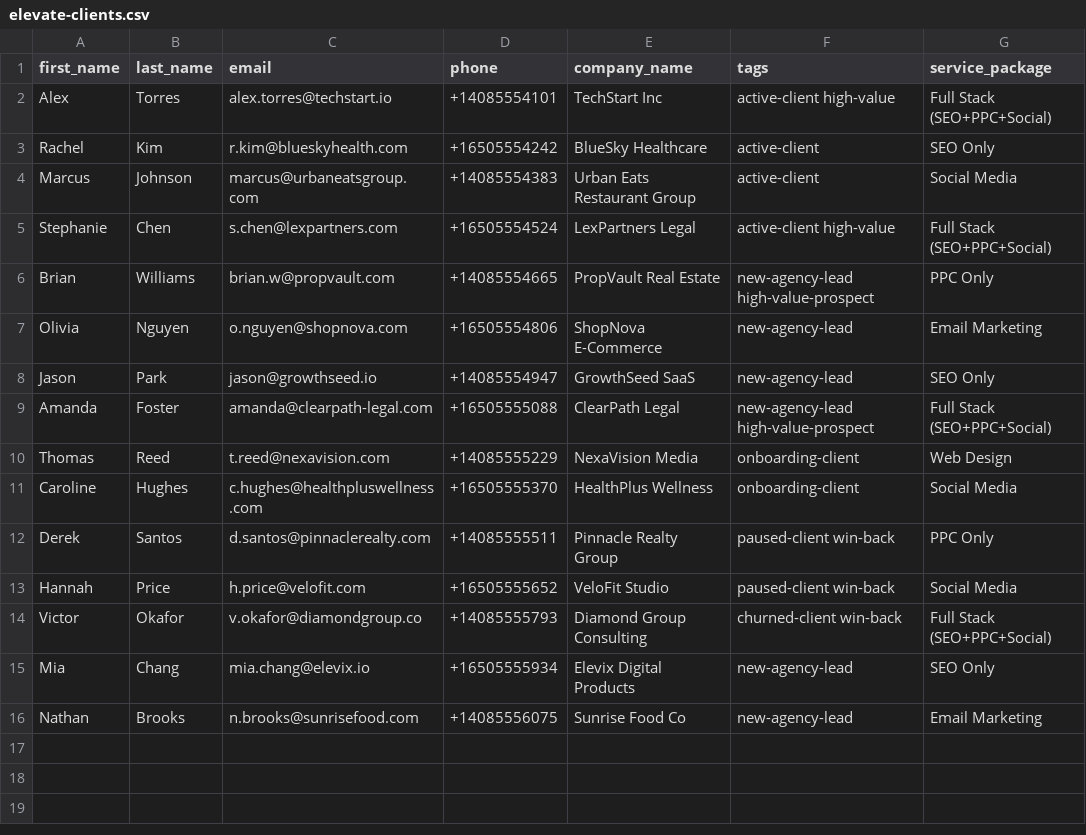
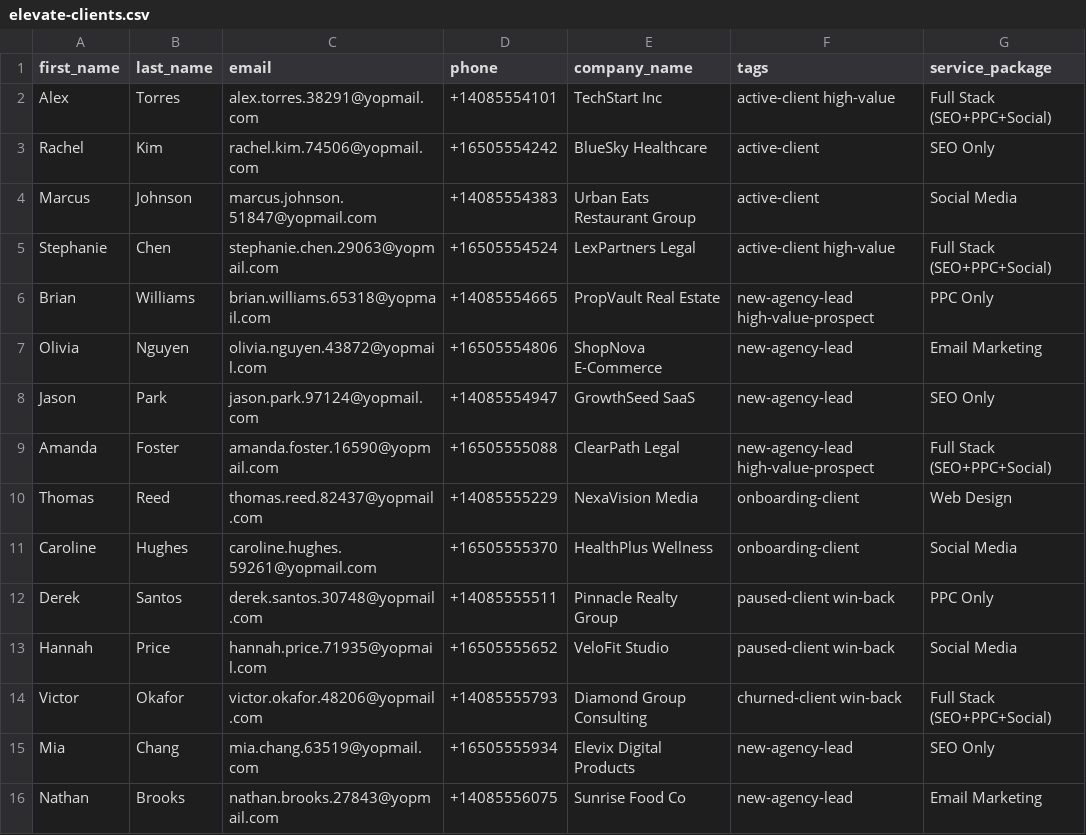
Before and after one commit to safeer-maker/GoHighLevel, a CSV file: cert-prep/sample-data/elevate-clients.csv, drawn as a sheet; only a part is shown; the diff names each change by its address in the sheet, - before the commit and + after, or states it on an @@ line.

```diff
--- a/cert-prep/sample-data/elevate-clients.csv
+++ b/cert-prep/sample-data/elevate-clients.csv
-C2 (email): alex.torres@techstart.io
+C2 (email): alex.torres.38291@yopmail.com
-C3 (email): r.kim@blueskyhealth.com
+C3 (email): rachel.kim.74506@yopmail.com
-C4 (email): marcus@urbaneatsgroup.com
+C4 (email): marcus.johnson.51847@yopmail.com
-C5 (email): s.chen@lexpartners.com
+C5 (email): stephanie.chen.29063@yopmail.com
-C6 (email): brian.w@propvault.com
+C6 (email): brian.williams.65318@yopmail.com
-C7 (email): o.nguyen@shopnova.com
+C7 (email): olivia.nguyen.43872@yopmail.com
-C8 (email): jason@growthseed.io
+C8 (email): jason.park.97124@yopmail.com
-C9 (email): amanda@clearpath-legal.com
+C9 (email): amanda.foster.16590@yopmail.com
-C10 (email): t.reed@nexavision.com
+C10 (email): thomas.reed.82437@yopmail.com
-C11 (email): c.hughes@healthpluswellness.com
+C11 (email): caroline.hughes.59261@yopmail.com
-C12 (email): d.santos@pinnaclerealty.com
+C12 (email): derek.santos.30748@yopmail.com
-C13 (email): h.price@velofit.com
+C13 (email): hannah.price.71935@yopmail.com
-C14 (email): v.okafor@diamondgroup.co
+C14 (email): victor.okafor.48206@yopmail.com
-C15 (email): mia.chang@elevix.io
+C15 (email): mia.chang.63519@yopmail.com
-C16 (email): n.brooks@sunrisefood.com
+C16 (email): nathan.brooks.27843@yopmail.com
```
Also changed, not shown: cert-prep/sample-data/brightsmile-patients.csv.
